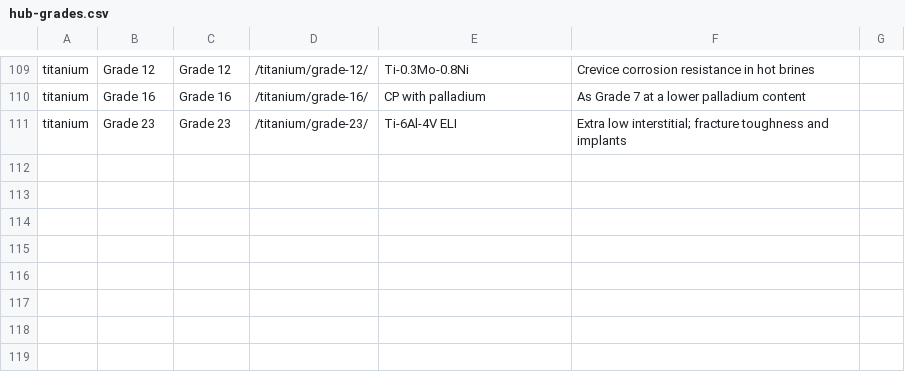
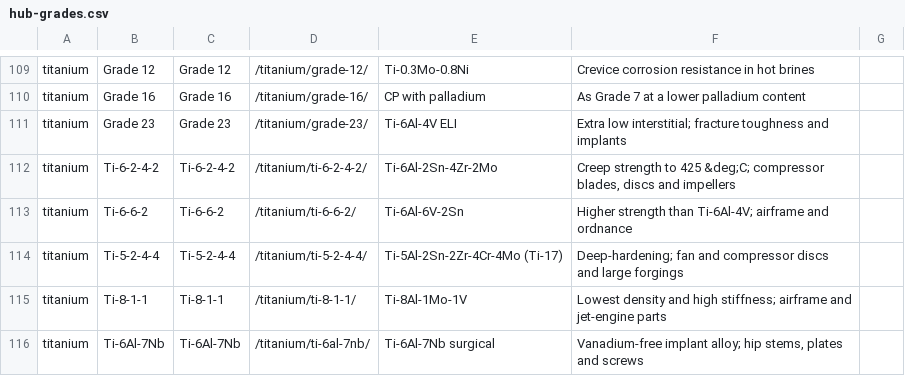
Before and after one commit to Auricoalloys/Nickel-Sheets-Website, a CSV file: docs/hub-grades.csv, drawn as a sheet; only a part is shown, gaps mark what is left out.

```diff
--- a/docs/hub-grades.csv
+++ b/docs/hub-grades.csv
@@ -111 +111,6 @@ titanium,Grade 16,Grade 16,/titanium/grade-16/,CP with palladium,As Grade 7 at a
 titanium,Grade 23,Grade 23,/titanium/grade-23/,Ti-6Al-4V ELI,Extra low interstitial; fracture toughness and implants
+titanium,Ti-6-2-4-2,Ti-6-2-4-2,/titanium/ti-6-2-4-2/,Ti-6Al-2Sn-4Zr-2Mo,"Creep strength to 425 &deg;C; compressor blades, discs and impellers"
+titanium,Ti-6-6-2,Ti-6-6-2,/titanium/ti-6-6-2/,Ti-6Al-6V-2Sn,"Higher strength than Ti-6Al-4V; airframe and ordnance"
+titanium,Ti-5-2-4-4,Ti-5-2-4-4,/titanium/ti-5-2-4-4/,Ti-5Al-2Sn-2Zr-4Cr-4Mo (Ti-17),"Deep-hardening; fan and compressor discs and large forgings"
+titanium,Ti-8-1-1,Ti-8-1-1,/titanium/ti-8-1-1/,Ti-8Al-1Mo-1V,"Lowest density and high stiffness; airframe and jet-engine parts"
+titanium,Ti-6Al-7Nb,Ti-6Al-7Nb,/titanium/ti-6al-7nb/,Ti-6Al-7Nb surgical,"Vanadium-free implant alloy; hip stems, plates and screws"
```
Also changed, not shown: docs/chemistry.csv, docs/grades.csv, 25 other files.
